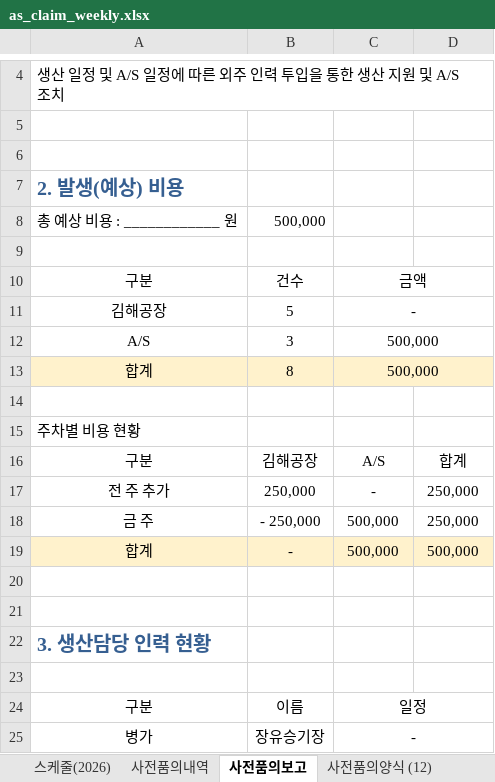
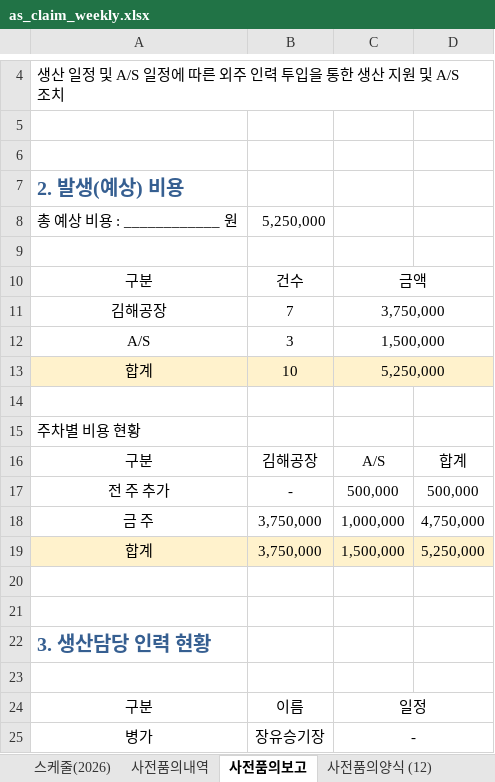
Before and after one commit to andaiga-create/weekly-schedule, an Excel workbook: as_claim_weekly.xlsx, sheet 사전품의보고, drawn as a sheet; only a part is shown, gaps mark what is left out; values as stored, in another font and other column widths than the file's, no borders; removed rows and columns are numbered as before the commit, all else as after; the diff names each change by its address in the sheet, - before the commit and + after, or states it on an @@ line.

```diff
--- a/as_claim_weekly.xlsx (sheet 사전품의보고)
+++ b/as_claim_weekly.xlsx (sheet 사전품의보고)
-B8: 500,000
+B8: 5,250,000
-B11: 5
+B11: 7
-C11: -
+C11: 3,750,000
-C12: 500,000
+C12: 1,500,000
-B13: 8
+B13: 10
-C13: 500,000
+C13: 5,250,000
-row 17: 전 주 추가 | 250,000 | - | 250,000
-row 18: 금 주 | - 250,000 | 500,000 | 250,000
-A17: 합계
+A17: 전 주 추가
-A17:D17 fill: #FFF2CC
+A17:D17 fill: none
+row 18: 금 주 | 3,750,000 | 1,000,000 | 4,750,000
+row 19: 합계 | 3,750,000 | 1,500,000 | 5,250,000
```
Also changed, not shown: sheet 사전품의양식 (12), formulas that keep their value.
